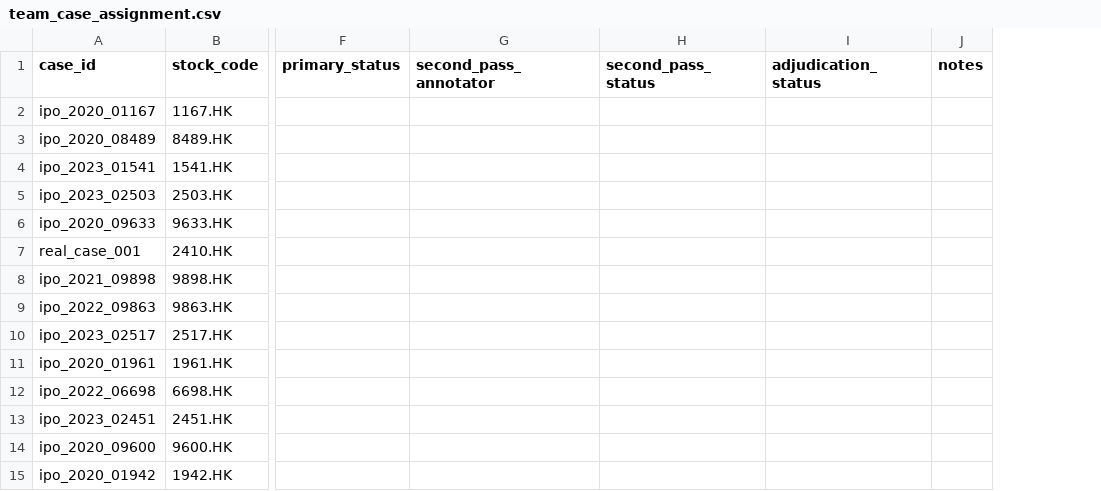
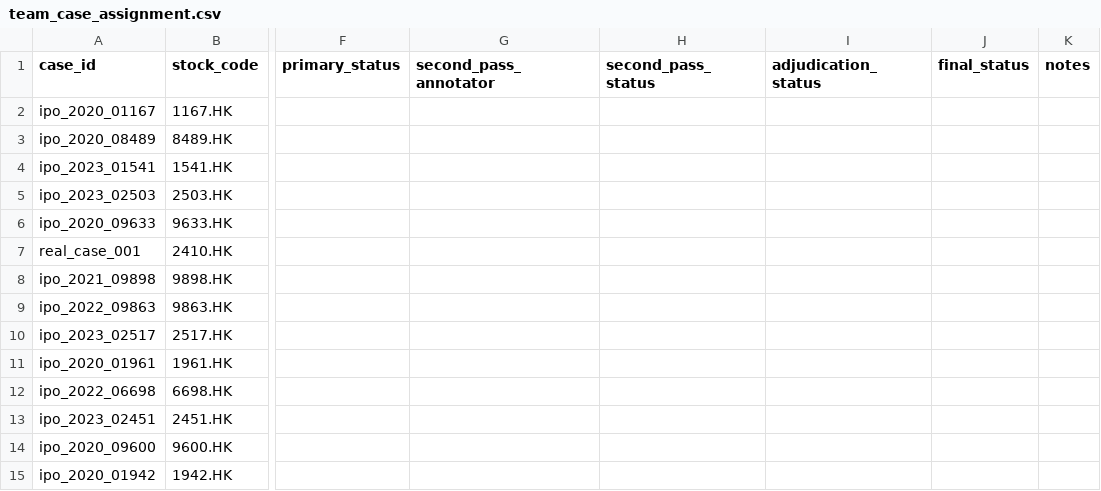
Before and after one commit to richardssheik107-hub/hk-ipo-risk-agents, a CSV file: docs/annotation/gpt_expert_v1_1/team_case_assignment.csv, drawn as a sheet; only a part is shown, gaps mark what is left out; the diff names each change by its address in the sheet, - before the commit and + after, or states it on an @@ line.

Commit message:
docs(annotation): separate blind progress and result workflows

```diff
--- a/docs/annotation/gpt_expert_v1_1/team_case_assignment.csv
+++ b/docs/annotation/gpt_expert_v1_1/team_case_assignment.csv
+column J (final_status), empty
```
Also changed, not shown: 6 other files.
